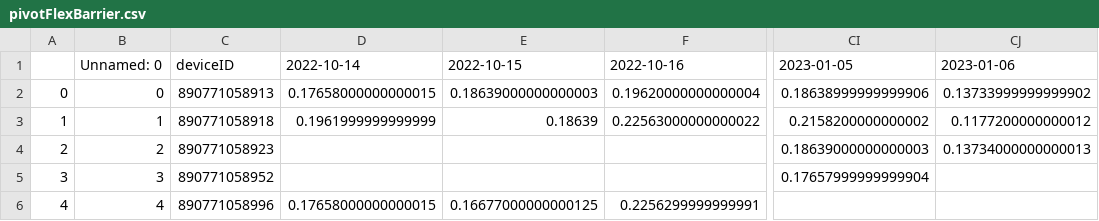
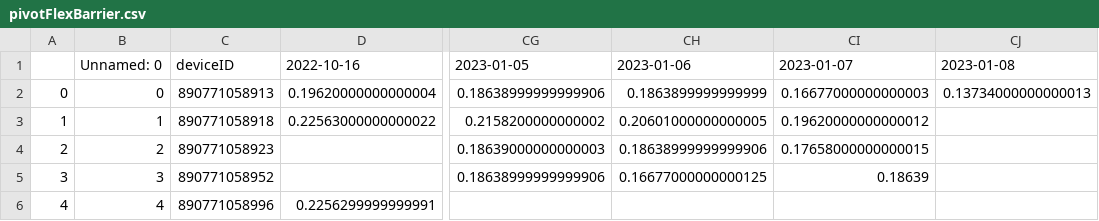
Before and after one commit to treestuff/DataFiles, a CSV file: pivotFlexBarrier.csv, drawn as a sheet; only a part is shown, gaps mark what is left out; removed rows and columns are numbered as before the commit, all else as after; the diff names each change by its address in the sheet, - before the commit and + after, or states it on an @@ line.

```diff
--- a/pivotFlexBarrier.csv
+++ b/pivotFlexBarrier.csv
-column D, rows 1-6: 2022-10-14 | 0.17658000000000015 | 0.1961999999999999 |  |  | 0.17658000000000015
-column E, rows 1-6: 2022-10-15 | 0.18639000000000003 | 0.18639 |  |  | 0.16677000000000125
+column CH, rows 1-5: 2023-01-06 | 0.1863899999999999 | 0.20601000000000005 | 0.18638999999999906 | 0.16677000000000125
+column CI, rows 1-5: 2023-01-07 | 0.16677000000000003 | 0.19620000000000012 | 0.17658000000000015 | 0.18639
-CJ1: 2023-01-06
+CJ1: 2023-01-08
-CJ2: 0.13733999999999902
+CJ2: 0.13734000000000013
-CJ3: 0.1177200000000012
+CJ3: (empty)
-CJ4: 0.13734000000000013
+CJ4: (empty)
-CG5: 0.17657999999999904
+CG5: 0.18638999999999906
```
Also changed, not shown: CumulativeDailyWarning.csv, DataCumulatedFlex2.csv, 1 other file.
